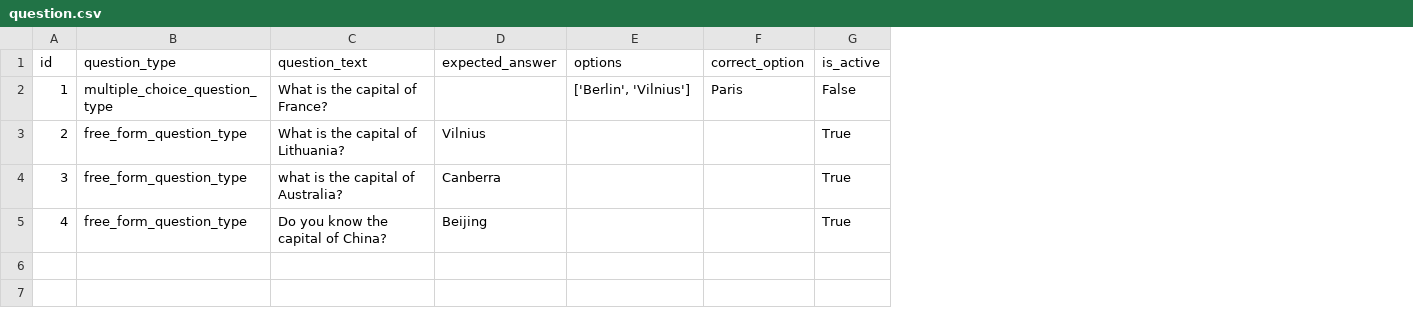
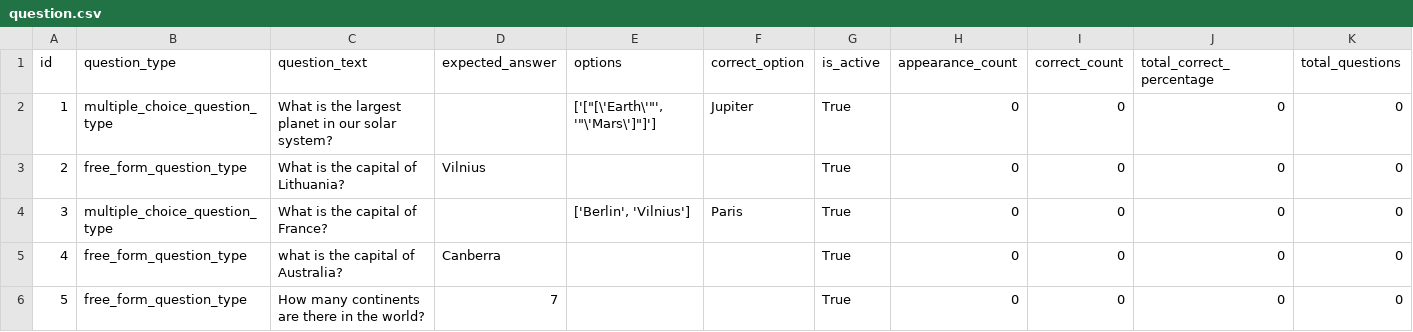
Before and after one commit to annaannaA33/Learning_tool_app, a CSV file: question.csv, drawn as a sheet; the diff names each change by its address in the sheet, - before the commit and + after, or states it on an @@ line.

Commit message:
Update question.csv

```diff
--- a/question.csv
+++ b/question.csv
+column H (appearance_count), rows 2-5: all 0
+column I (correct_count), rows 2-5: all 0
+column J (total_correct_percentage), rows 2-5: all 0
+column K (total_questions), rows 2-5: all 0
-C2 (question_text): What is the capital of France?
+C2 (question_text): What is the largest planet in our solar system?
-E2 (options): ['Berlin', 'Vilnius']
+E2 (options): ['["[\'Earth\'"', '"\'Mars\']"]']
-F2 (correct_option): Paris
+F2 (correct_option): Jupiter
-G2 (is_active): False
+G2 (is_active): True
-B4 (question_type): free_form_question_type
+B4 (question_type): multiple_choice_question_type
-C4 (question_text): what is the capital of Australia?
+C4 (question_text): What is the capital of France?
-D4 (expected_answer): Canberra
+D4 (expected_answer): (empty)
-E4 (options): (empty)
+E4 (options): ['Berlin', 'Vilnius']
-F4 (correct_option): (empty)
+F4 (correct_option): Paris
-C5 (question_text): Do you know the capital of China?
+C5 (question_text): what is the capital of Australia?
-D5 (expected_answer): Beijing
+D5 (expected_answer): Canberra
+row 6: 5 | free_form_question_type | How many continents are there in the world? | 7 |  |  | True | 0 | 0 | 0 | 0
```
